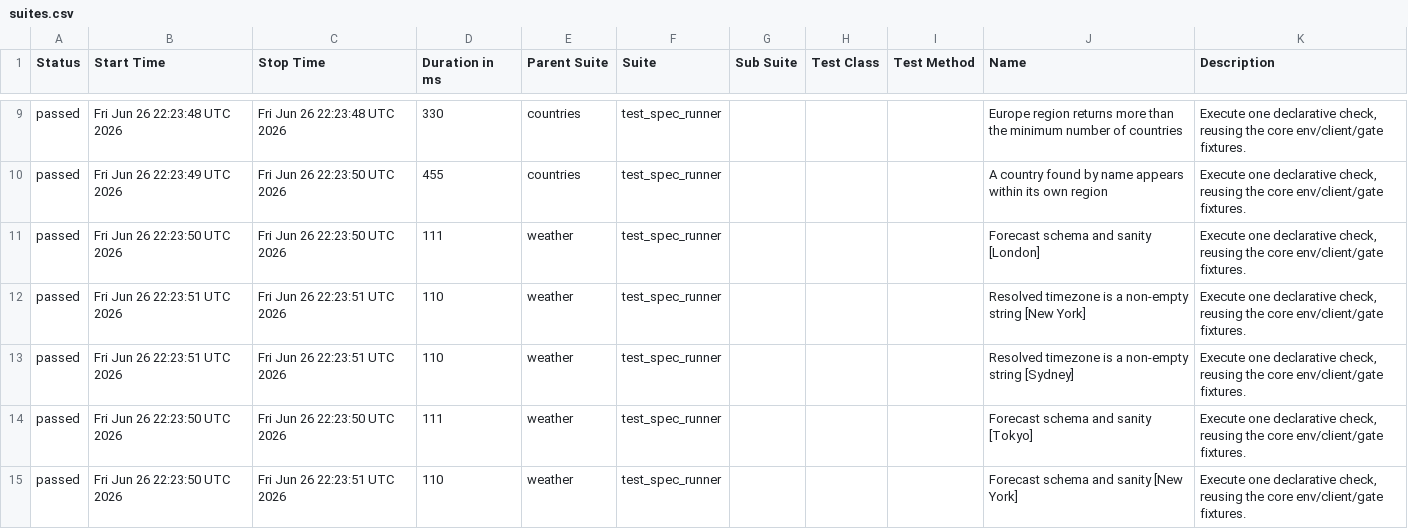
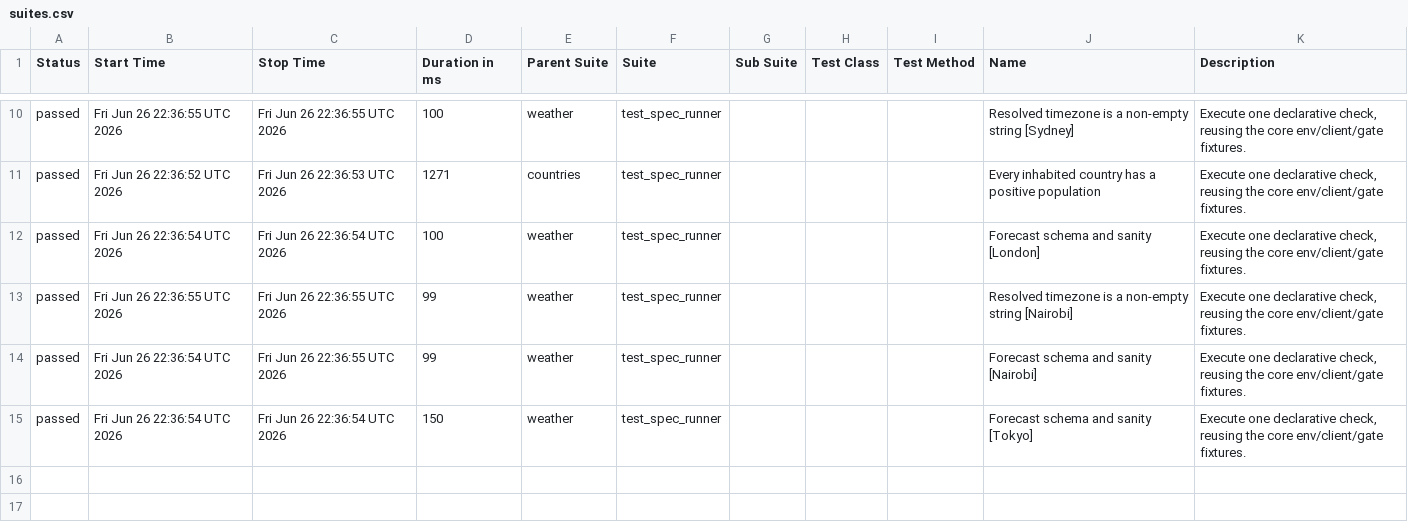
Before and after one commit to FiveFang/api-validator, a CSV file: preview/feature/api-agnostic-dsl/data/suites.csv, drawn as a sheet; only a part is shown, gaps mark what is left out; the diff covers the shown part only.

```diff
--- a/preview/feature/api-agnostic-dsl/data/suites.csv
+++ b/preview/feature/api-agnostic-dsl/data/suites.csv
@@ -9,7 +10,6 @@
-"passed","Fri Jun 26 22:23:48 UTC 2026","Fri Jun 26 22:23:48 UTC 2026","330","countries","test_spec_runner","","","","Europe region returns more than the minimum number of countries","Execute one declarative check, reusing the core env/client/gate fixtures."
-"passed","Fri Jun 26 22:23:49 UTC 2026","Fri Jun 26 22:23:50 UTC 2026","455","countries","test_spec_runner","","","","A country found by name appears within its own region","Execute one declarative check, reusing the core env/client/gate fixtures."
-"passed","Fri Jun 26 22:23:50 UTC 2026","Fri Jun 26 22:23:50 UTC 2026","111","weather","test_spec_runner","","","","Forecast schema and sanity [London]","Execute one declarative check, reusing the core env/client/gate fixtures."
-"passed","Fri Jun 26 22:23:51 UTC 2026","Fri Jun 26 22:23:51 UTC 2026","110","weather","test_spec_runner","","","","Resolved timezone is a non-empty string [New York]","Execute one declarative check, reusing the core env/client/gate fixtures."
-"passed","Fri Jun 26 22:23:51 UTC 2026","Fri Jun 26 22:23:51 UTC 2026","110","weather","test_spec_runner","","","","Resolved timezone is a non-empty string [Sydney]","Execute one declarative check, reusing the core env/client/gate fixtures."
-"passed","Fri Jun 26 22:23:50 UTC 2026","Fri Jun 26 22:23:50 UTC 2026","111","weather","test_spec_runner","","","","Forecast schema and sanity [Tokyo]","Execute one declarative check, reusing the core env/client/gate fixtures."
-"passed","Fri Jun 26 22:23:50 UTC 2026","Fri Jun 26 22:23:51 UTC 2026","110","weather","test_spec_runner","","","","Forecast schema and sanity [New York]","Execute one declarative check, reusing the core env/client/gate fixtures."
+"passed","Fri Jun 26 22:36:55 UTC 2026","Fri Jun 26 22:36:55 UTC 2026","100","weather","test_spec_runner","","","","Resolved timezone is a non-empty string [Sydney]","Execute one declarative check, reusing the core env/client/gate fixtures."
+"passed","Fri Jun 26 22:36:52 UTC 2026","Fri Jun 26 22:36:53 UTC 2026","1271","countries","test_spec_runner","","","","Every inhabited country has a positive population","Execute one declarative check, reusing the core env/client/gate fixtures."
+"passed","Fri Jun 26 22:36:54 UTC 2026","Fri Jun 26 22:36:54 UTC 2026","100","weather","test_spec_runner","","","","Forecast schema and sanity [London]","Execute one declarative check, reusing the core env/client/gate fixtures."
+"passed","Fri Jun 26 22:36:55 UTC 2026","Fri Jun 26 22:36:55 UTC 2026","99","weather","test_spec_runner","","","","Resolved timezone is a non-empty string [Nairobi]","Execute one declarative check, reusing the core env/client/gate fixtures."
+"passed","Fri Jun 26 22:36:54 UTC 2026","Fri Jun 26 22:36:55 UTC 2026","99","weather","test_spec_runner","","","","Forecast schema and sanity [Nairobi]","Execute one declarative check, reusing the core env/client/gate fixtures."
+"passed","Fri Jun 26 22:36:54 UTC 2026","Fri Jun 26 22:36:54 UTC 2026","150","weather","test_spec_runner","","","","Forecast schema and sanity [Tokyo]","Execute one declarative check, reusing the core env/client/gate fixtures."
```
Also changed, not shown: 1 added row and 28 edited cells elsewhere in this file, 28 other files.
